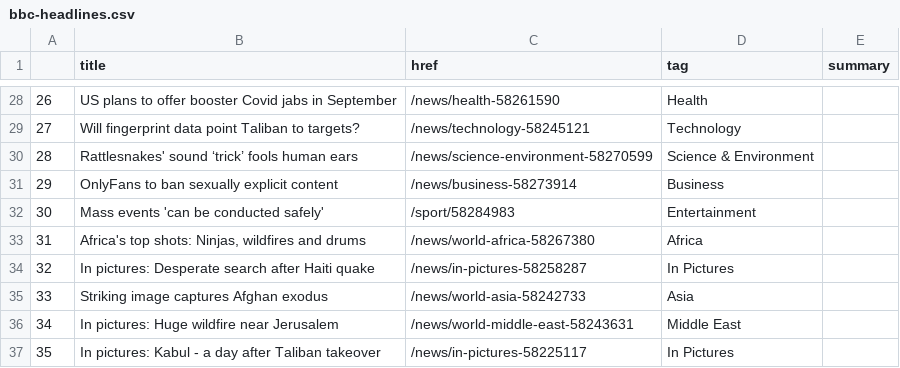
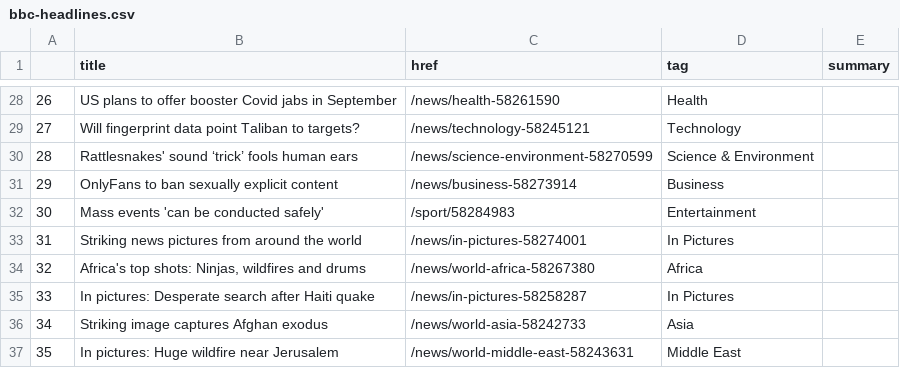
Before and after one commit to kgrumke/automatic-scraper, a CSV file: bbc-headlines.csv, drawn as a sheet; only a part is shown, gaps mark what is left out; removed rows and columns are numbered as before the commit, all else as after; the diff names each change by its address in the sheet, - before the commit and + after, or states it on an @@ line.

```diff
--- a/bbc-headlines.csv
+++ b/bbc-headlines.csv
+row 33: 31 | Striking news pictures from around the world | /news/in-pictures-58274001 | In Pictures
@@ column A renumbered between rows 34 and 37 @@
-row 37: 35 | In pictures: Kabul - a day after Taliban takeover | /news/in-pictures-58225117 | In Pictures
```
